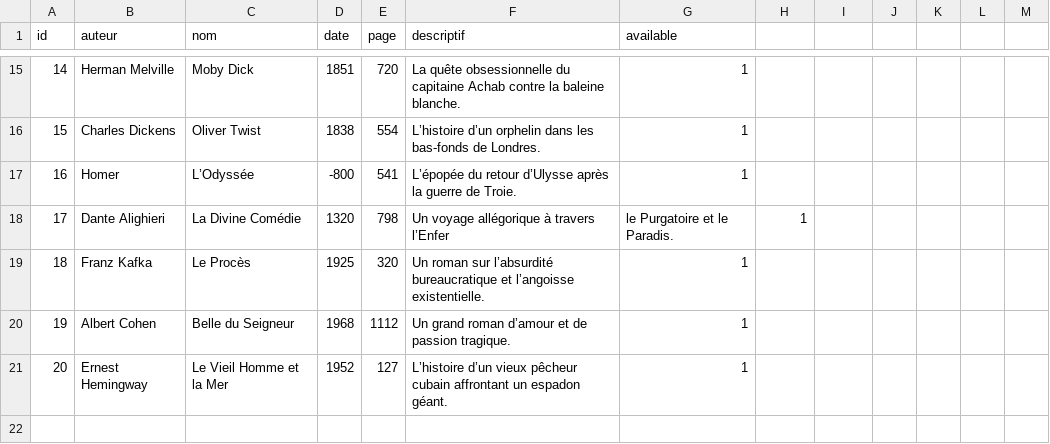
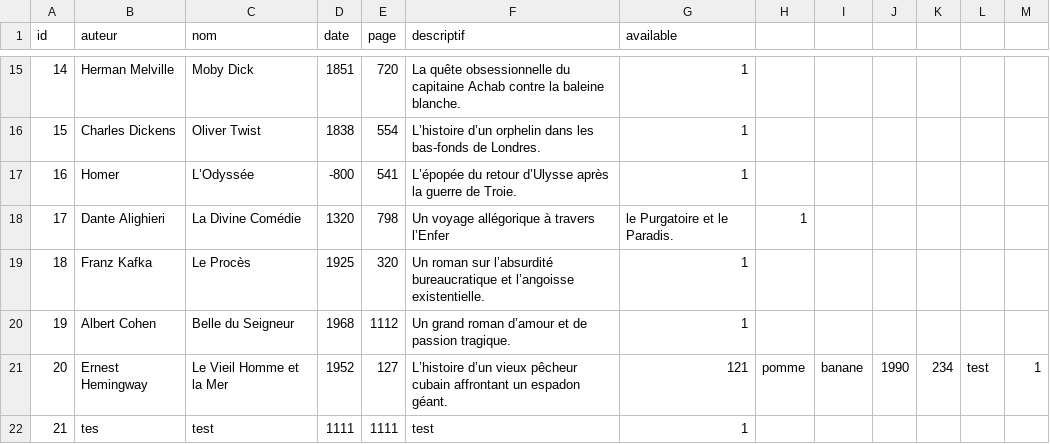
Before and after one commit to romain1021/BiblioJava, a CSV file: bibliotheque.csv, drawn as a sheet; only a part is shown, gaps mark what is left out.

```diff
--- a/bibliotheque.csv
+++ b/bibliotheque.csv
@@ -20,2 +20,3 @@ id,auteur,nom,date,page,descriptif,available
 19,Albert Cohen,Belle du Seigneur,1968,1112,Un grand roman d’amour et de passion tragique.,1
-20,Ernest Hemingway,Le Vieil Homme et la Mer,1952,127,L’histoire d’un vieux pêcheur cubain affrontant un espadon géant.,1
+20,Ernest Hemingway,Le Vieil Homme et la Mer,1952,127,L’histoire d’un vieux pêcheur cubain affrontant un espadon géant.,121,pomme,banane,1990,234,test,1
+21,tes,test,1111,1111,test,1
```
Also changed, not shown: 2 other files.
